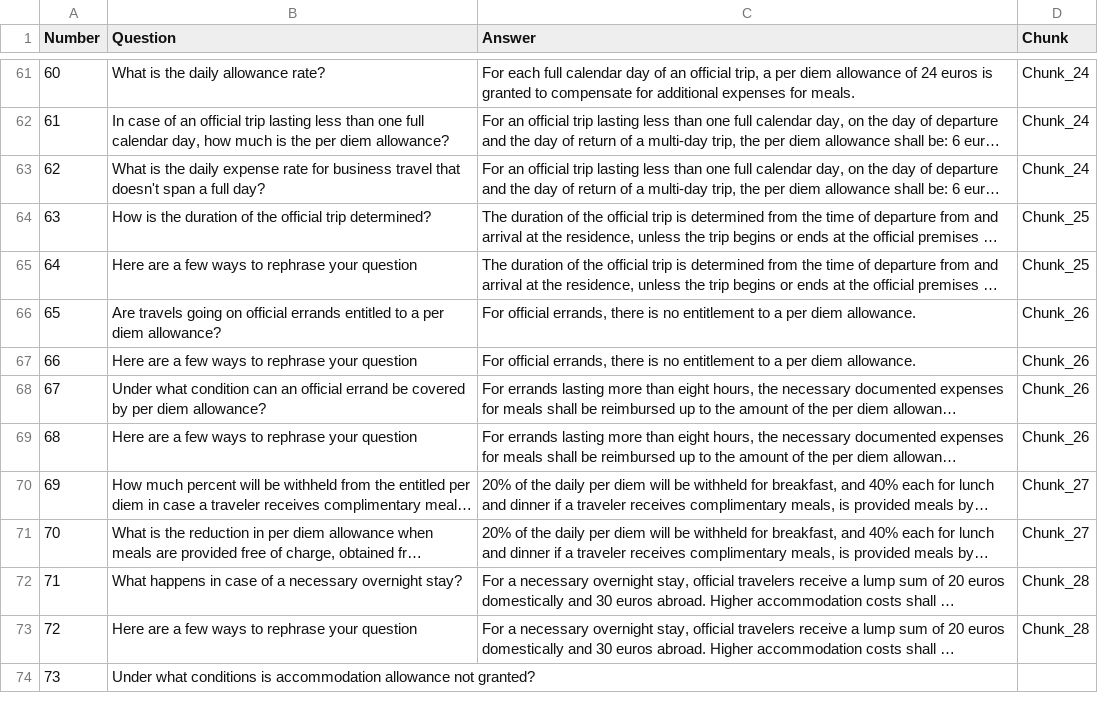
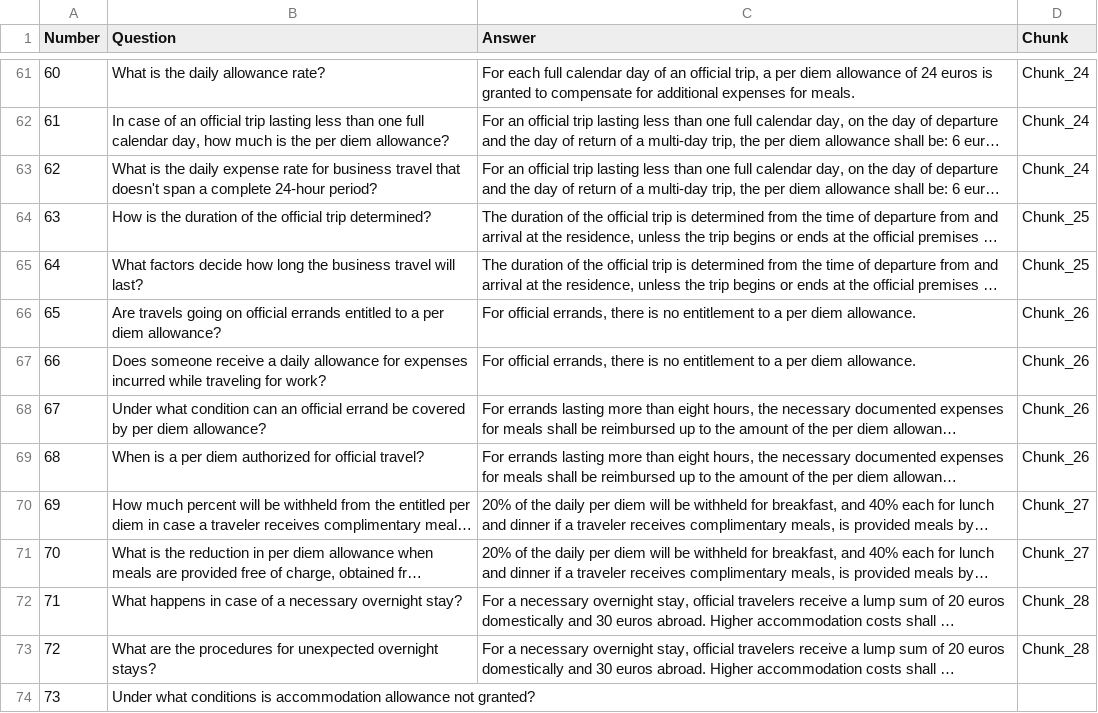
Before and after one commit to alyasherifashoush/LLM_Connection, a CSV file: final_test_set.csv, drawn as a sheet; only a part is shown, gaps mark what is left out; long unchanged cells end in …; the diff covers the shown part only; the diff names each change by its address in the sheet, - before the commit and + after, or states it on an @@ line.

```diff
--- a/final_test_set.csv
+++ b/final_test_set.csv
-B63 (Question): …span a full day?
+B63 (Question): …span a complete 24-hour period?
-B65 (Question): Here are a few ways to rephrase your question
+B65 (Question): What factors decide how long the business travel will last?
-B67 (Question): Here are a few ways to rephrase your question
+B67 (Question): Does someone receive a daily allowance for expenses incurred while traveling for work?
-B69 (Question): Here are a few ways to rephrase your question
+B69 (Question): When is a per diem authorized for official travel?
-B73 (Question): Here are a few ways to rephrase your question
+B73 (Question): What are the procedures for unexpected overnight stays?
```
Also changed, not shown: 45 edited cells elsewhere in this file, 6 other files.
